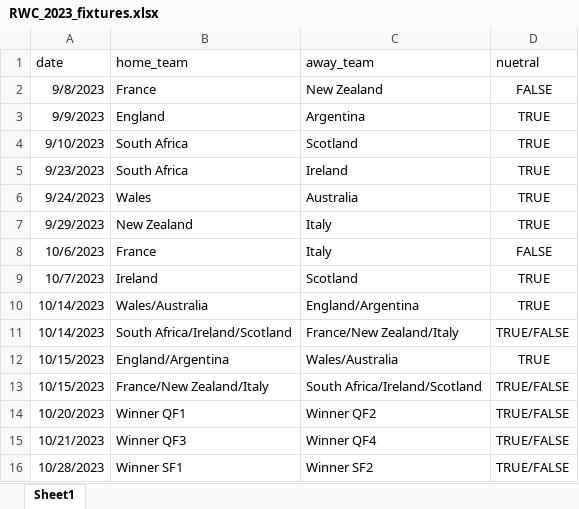
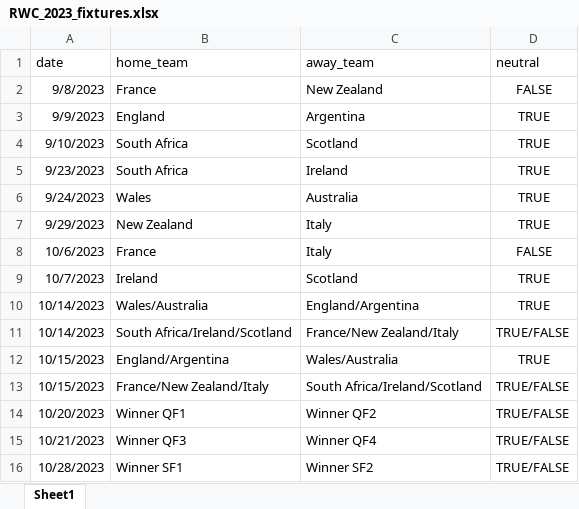
Before and after one commit to PeterMeihuizen/World-Cup-Project, an Excel workbook: data/RWC_2023_fixtures.xlsx, sheet Sheet1, drawn as a sheet; values as stored, in another font and other column widths than the file's, no borders; the diff names each change by its address in the sheet, - before the commit and + after, or states it on an @@ line.

```diff
--- a/data/RWC_2023_fixtures.xlsx (sheet Sheet1)
+++ b/data/RWC_2023_fixtures.xlsx (sheet Sheet1)
-D1: nuetral
+D1: neutral
```
Also changed, not shown: 12 other files.
